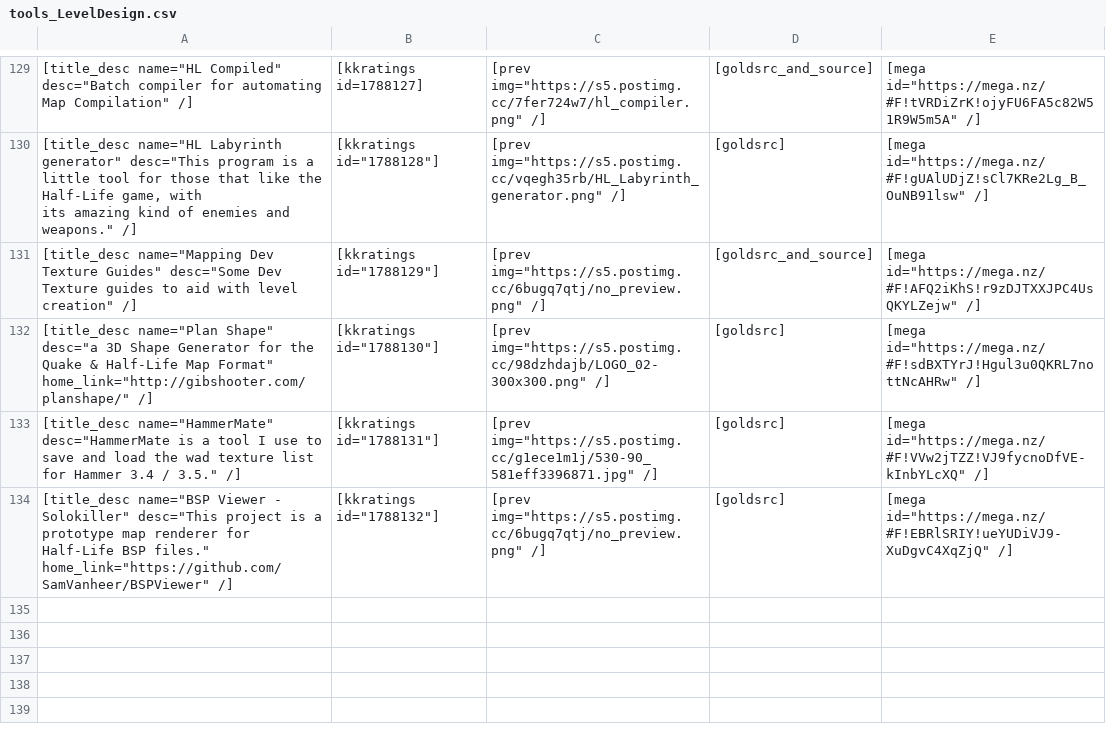
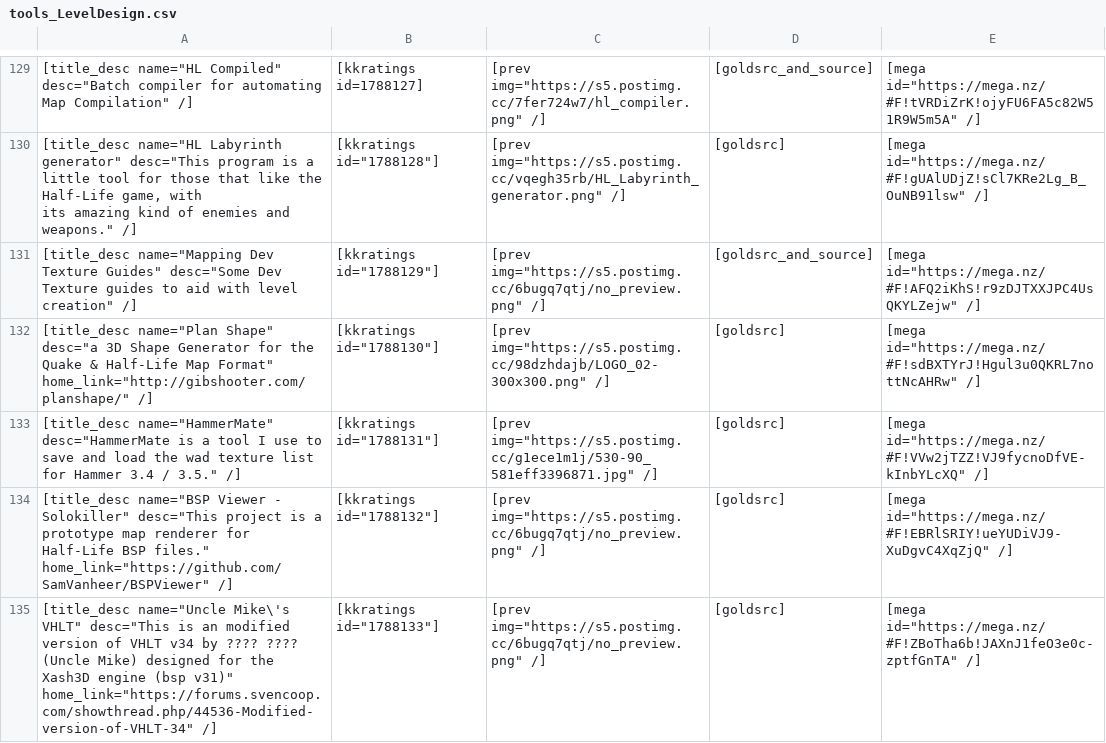
Before and after one commit to sourcemodding/Sourcemodding-Tablepress-Table-Sources, a CSV file: tools_LevelDesign.csv, drawn as a sheet; only a part is shown, gaps mark what is left out.

Commit message:
Added Tool [Uncle Mike\'s VHLT]

```diff
--- a/tools_LevelDesign.csv
+++ b/tools_LevelDesign.csv
@@ -136 +136,2 @@ its amazing kind of enemies and weapons."" /]","[kkratings id=""1788128""]","[pr
 "[title_desc name=""BSP Viewer - Solokiller"" desc=""This project is a prototype map renderer for Half-Life BSP files."" home_link=""https://github.com/SamVanheer/BSPViewer"" /]","[kkratings id=""1788132""]","[prev img=""https://s5.postimg.cc/6bugq7qtj/no_preview.png"" /]",[goldsrc],"[mega id=""https://mega.nz/#F!EBRlSRIY!ueYUDiVJ9-XuDgvC4XqZjQ"" /]"
+"[title_desc name=""Uncle Mike\'s VHLT"" desc=""This is an modified version of VHLT v34 by ???? ???? (Uncle Mike) designed for the Xash3D engine (bsp v31)"" home_link=""https://forums.svencoop.com/showthread.php/44536-Modified-version-of-VHLT-34"" /]","[kkratings id=""1788133""]","[prev img=""https://s5.postimg.cc/6bugq7qtj/no_preview.png"" /]",[goldsrc],"[mega id=""https://mega.nz/#F!ZBoTha6b!JAXnJ1feO3e0c-zptfGnTA"" /]"
```
